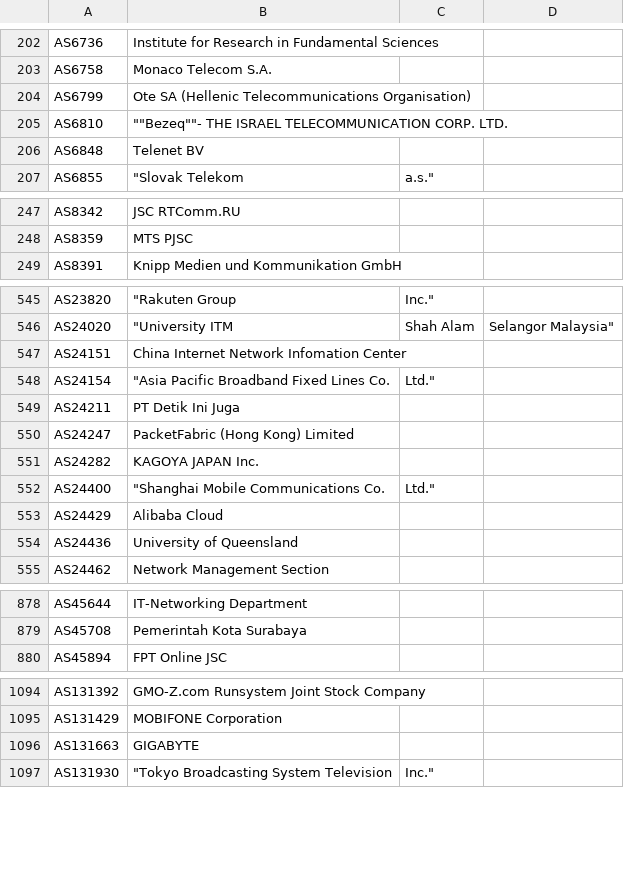
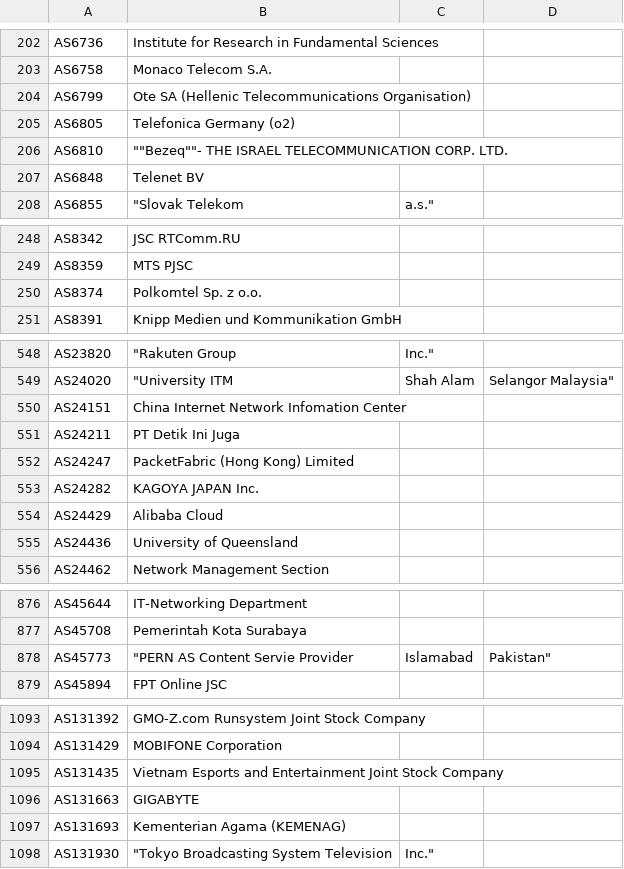
Before and after one commit to Alice39s/BGP.Tools-OpenDB, a CSV file: tags/a10k/tags-a10k.csv, drawn as a sheet; only a part is shown, gaps mark what is left out; the diff covers the shown part only.

```diff
--- a/tags/a10k/tags-a10k.csv
+++ b/tags/a10k/tags-a10k.csv
@@ -204,2 +204,3 @@ AS6758,Monaco Telecom S.A.
 AS6799,Ote SA (Hellenic Telecommunications Organisation)
+AS6805,Telefonica Germany (o2)
 AS6810,"""""Bezeq""""- THE ISRAEL TELECOMMUNICATION CORP. LTD."
@@ -248,2 +249,3 @@ AS8342,JSC RTComm.RU
 AS8359,MTS PJSC
+AS8374,Polkomtel Sp. z o.o.
 AS8391,Knipp Medien und Kommunikation GmbH
@@ -547,3 +550,2 @@ AS24020,"""University ITM", Shah Alam, Selangor Malaysia"
 AS24151,China Internet Network Infomation Center
-AS24154,"""Asia Pacific Broadband Fixed Lines Co.", Ltd."
 AS24211,PT Detik Ini Juga
@@ -551,3 +553,2 @@ AS24247,PacketFabric (Hong Kong) Limited
 AS24282,KAGOYA JAPAN Inc.
-AS24400,"""Shanghai Mobile Communications Co.",Ltd."
 AS24429,Alibaba Cloud
@@ -879,2 +877,3 @@ AS45644,IT-Networking Department
 AS45708,Pemerintah Kota Surabaya
+AS45773,"""PERN AS Content Servie Provider", Islamabad, Pakistan"
 AS45894,FPT Online JSC
@@ -1096,3 +1095,5 @@ AS131392,GMO-Z.com Runsystem Joint Stock Company
 AS131429,MOBIFONE Corporation
+AS131435,Vietnam Esports and Entertainment Joint Stock Company
 AS131663,GIGABYTE
+AS131693,Kementerian Agama (KEMENAG)
 AS131930,"""Tokyo Broadcasting System Television", Inc."
```
Also changed, not shown: 8 added rows, 6 removed rows and 1 edited cell elsewhere in this file, tags/anycast/tags-anycast.csv, tags/icrit/tags-icrit.csv, 31 other files.
